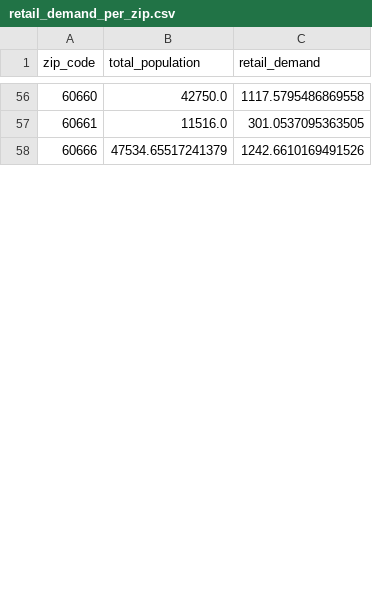
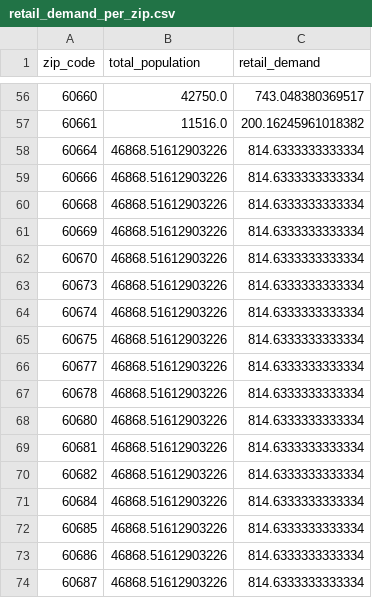
Before and after one commit to stochastic-sisyphus/chipop-pred-apropos, a CSV file: data/processed/retail_demand_per_zip.csv, drawn as a sheet; only a part is shown, gaps mark what is left out; the diff covers the shown part only.

```diff
--- a/data/processed/retail_demand_per_zip.csv
+++ b/data/processed/retail_demand_per_zip.csv
@@ -56,3 +56,19 @@ zip_code,total_population,retail_demand
-60660,42750.0,1117.5795486869558
-60661,11516.0,301.0537095363505
-60666,47534.65517241379,1242.6610169491526
+60660,42750.0,743.048380369517
+60661,11516.0,200.16245961018382
+60664,46868.51612903226,814.6333333333334
+60666,46868.51612903226,814.6333333333334
+60668,46868.51612903226,814.6333333333334
+60669,46868.51612903226,814.6333333333334
+60670,46868.51612903226,814.6333333333334
+60673,46868.51612903226,814.6333333333334
+60674,46868.51612903226,814.6333333333334
+60675,46868.51612903226,814.6333333333334
+60677,46868.51612903226,814.6333333333334
+60678,46868.51612903226,814.6333333333334
+60680,46868.51612903226,814.6333333333334
+60681,46868.51612903226,814.6333333333334
+60682,46868.51612903226,814.6333333333334
+60684,46868.51612903226,814.6333333333334
+60685,46868.51612903226,814.6333333333334
+60686,46868.51612903226,814.6333333333334
+60687,46868.51612903226,814.6333333333334
```
Also changed, not shown: 15 added rows and 56 edited cells elsewhere in this file, data/processed/census_processed.csv, data/raw/zoning_data.csv, 15 other files.
